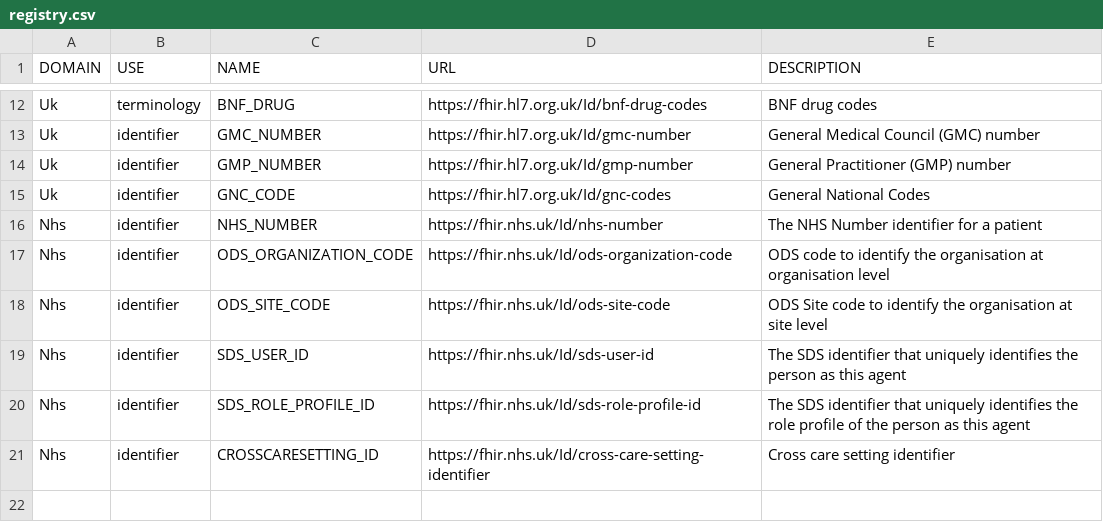
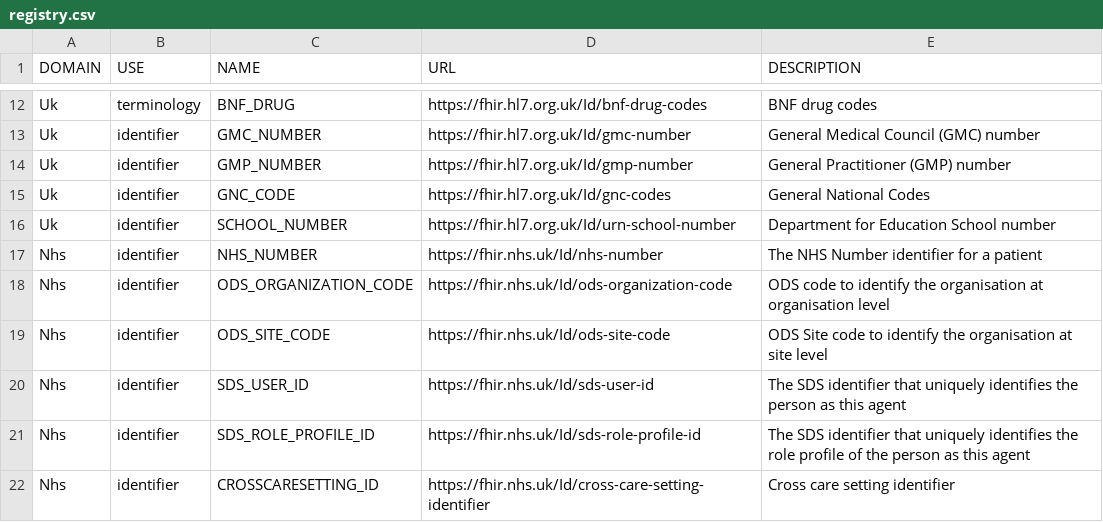
Before and after one commit to HL7-UK/System-Identifiers, a CSV file: csv/registry.csv, drawn as a sheet; only a part is shown, gaps mark what is left out.

Commit message:
v0.0.11 Added DfE School Number

```diff
--- a/csv/registry.csv
+++ b/csv/registry.csv
@@ -15,2 +15,3 @@ Uk,identifier,GMP_NUMBER,https://fhir.hl7.org.uk/Id/gmp-number,General Practitio
 Uk,identifier,GNC_CODE,https://fhir.hl7.org.uk/Id/gnc-codes,General National Codes
+Uk,identifier,SCHOOL_NUMBER,https://fhir.hl7.org.uk/Id/urn-school-number,Department for Education School number
 Nhs,identifier,NHS_NUMBER,https://fhir.nhs.uk/Id/nhs-number,The NHS Number identifier for a patient
```
Also changed, not shown: 10 other files.
